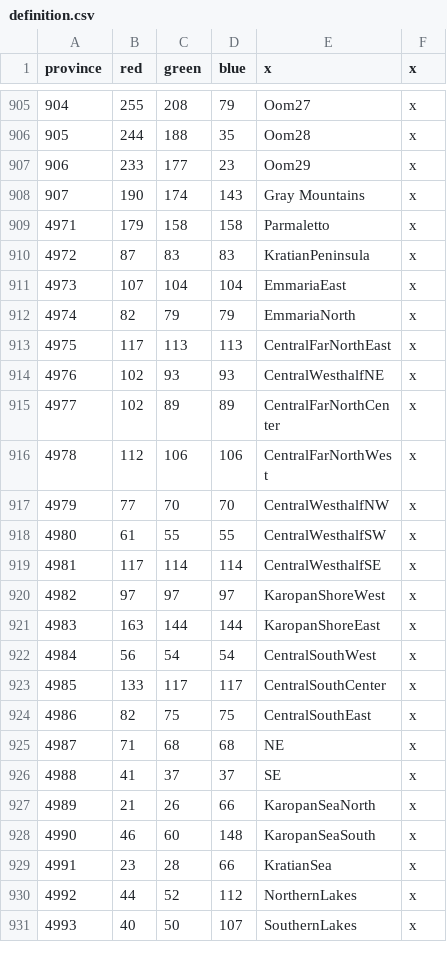
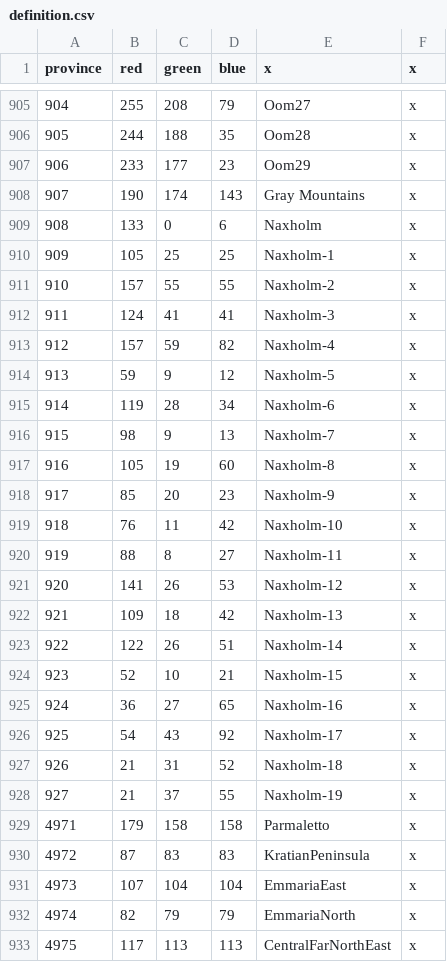
Before and after one commit to Jabberdrake/galitas, a CSV file: map/definition.csv, drawn as a sheet; only a part is shown, gaps mark what is left out; the shorter side is filled out with more unchanged rows; the diff names each change by its address in the sheet, - before the commit and + after, or states it on an @@ line.

```diff
--- a/map/definition.csv
+++ b/map/definition.csv
+row 909: 908 | 133 | 0 | 6 | Naxholm | x
+row 910: 909 | 105 | 25 | 25 | Naxholm-1 | x
+row 911: 910 | 157 | 55 | 55 | Naxholm-2 | x
+row 912: 911 | 124 | 41 | 41 | Naxholm-3 | x
+row 913: 912 | 157 | 59 | 82 | Naxholm-4 | x
+row 914: 913 | 59 | 9 | 12 | Naxholm-5 | x
+row 915: 914 | 119 | 28 | 34 | Naxholm-6 | x
+row 916: 915 | 98 | 9 | 13 | Naxholm-7 | x
+row 917: 916 | 105 | 19 | 60 | Naxholm-8 | x
+row 918: 917 | 85 | 20 | 23 | Naxholm-9 | x
+row 919: 918 | 76 | 11 | 42 | Naxholm-10 | x
+row 920: 919 | 88 | 8 | 27 | Naxholm-11 | x
+row 921: 920 | 141 | 26 | 53 | Naxholm-12 | x
+row 922: 921 | 109 | 18 | 42 | Naxholm-13 | x
+row 923: 922 | 122 | 26 | 51 | Naxholm-14 | x
+row 924: 923 | 52 | 10 | 21 | Naxholm-15 | x
+row 925: 924 | 36 | 27 | 65 | Naxholm-16 | x
+row 926: 925 | 54 | 43 | 92 | Naxholm-17 | x
+row 927: 926 | 21 | 31 | 52 | Naxholm-18 | x
+row 928: 927 | 21 | 37 | 55 | Naxholm-19 | x
```
Also changed, not shown: 33 other files.
